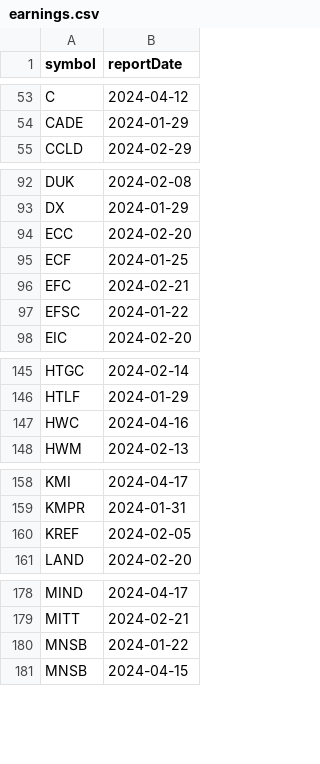
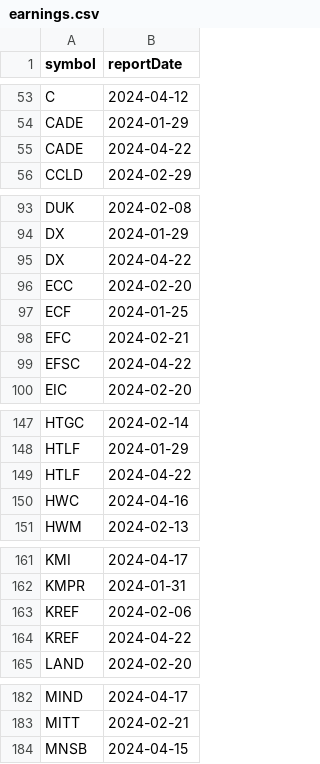
Before and after one commit to arraykov/Dashboard, a CSV file: src/files/earnings.csv, drawn as a sheet; only a part is shown, gaps mark what is left out; the diff covers the shown part only.

```diff
--- a/src/files/earnings.csv
+++ b/src/files/earnings.csv
@@ -54,2 +54,3 @@ C,2024-04-12
 CADE,2024-01-29
+CADE,2024-04-22
 CCLD,2024-02-29
@@ -93,2 +94,3 @@ DUK,2024-02-08
 DX,2024-01-29
+DX,2024-04-22
 ECC,2024-02-20
@@ -96,3 +98,3 @@ ECF,2024-01-25
 EFC,2024-02-21
-EFSC,2024-01-22
+EFSC,2024-04-22
 EIC,2024-02-20
@@ -146,2 +148,3 @@ HTGC,2024-02-14
 HTLF,2024-01-29
+HTLF,2024-04-22
 HWC,2024-04-16
@@ -159,3 +162,4 @@ KMI,2024-04-17
 KMPR,2024-01-31
-KREF,2024-02-05
+KREF,2024-02-06
+KREF,2024-04-22
 LAND,2024-02-20
@@ -179,3 +183,2 @@ MIND,2024-04-17
 MITT,2024-02-21
-MNSB,2024-01-22
 MNSB,2024-04-15
```
Also changed, not shown: 1 removed row and 6 edited cells elsewhere in this file, src/files/dividends_grouped_Next Week.csv, src/files/dividends_grouped_This Week.csv, 2 other files.
